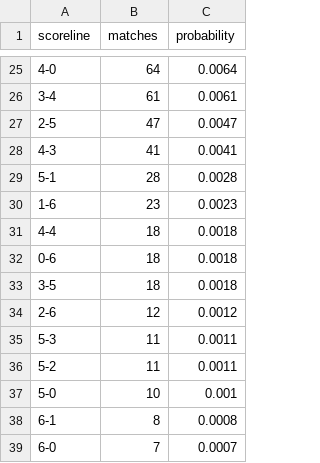
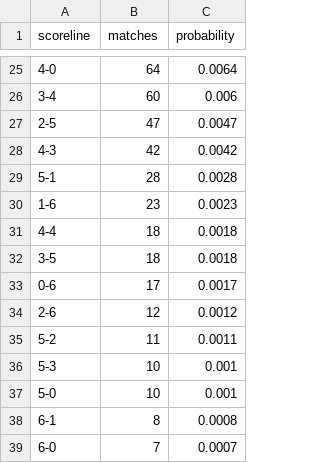
Before and after one commit to ViniciusCovas/synthetic-xi-2026, a CSV file: data/simulations/calibrated_v0_2/simulation_scoreline_distribution.csv, drawn as a sheet; only a part is shown, gaps mark what is left out; the diff covers the shown part only.

```diff
--- a/data/simulations/calibrated_v0_2/simulation_scoreline_distribution.csv
+++ b/data/simulations/calibrated_v0_2/simulation_scoreline_distribution.csv
@@ -25,5 +25,5 @@ scoreline,matches,probability
 4-0,64,0.0064
-3-4,61,0.0061
+3-4,60,0.006
 2-5,47,0.0047
-4-3,41,0.0041
+4-3,42,0.0042
 5-1,28,0.0028
@@ -31,7 +31,7 @@ scoreline,matches,probability
 4-4,18,0.0018
-0-6,18,0.0018
 3-5,18,0.0018
+0-6,17,0.0017
 2-6,12,0.0012
-5-3,11,0.0011
 5-2,11,0.0011
+5-3,10,0.001
 5-0,10,0.001
```
Also changed, not shown: 32 edited cells elsewhere in this file, data/simulations/calibrated_v0_2/real_best_xi_profiles.csv, data/simulations/calibrated_v0_2/representative_match_timeline.csv, 9 other files.
